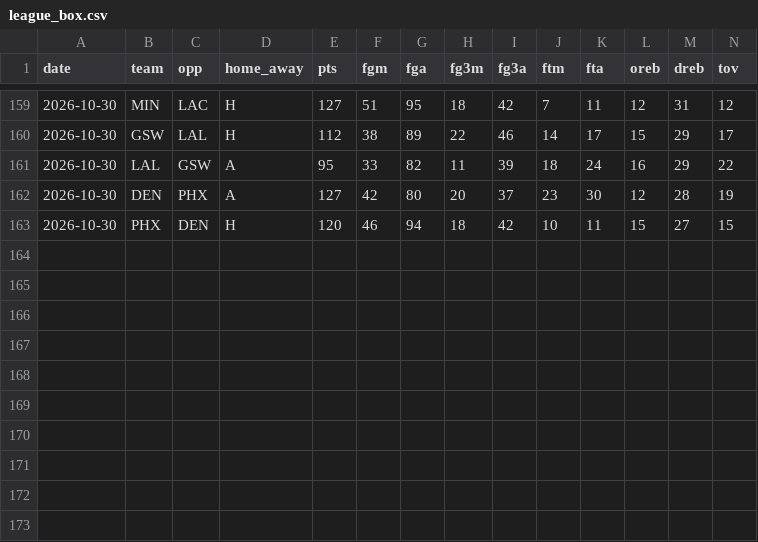
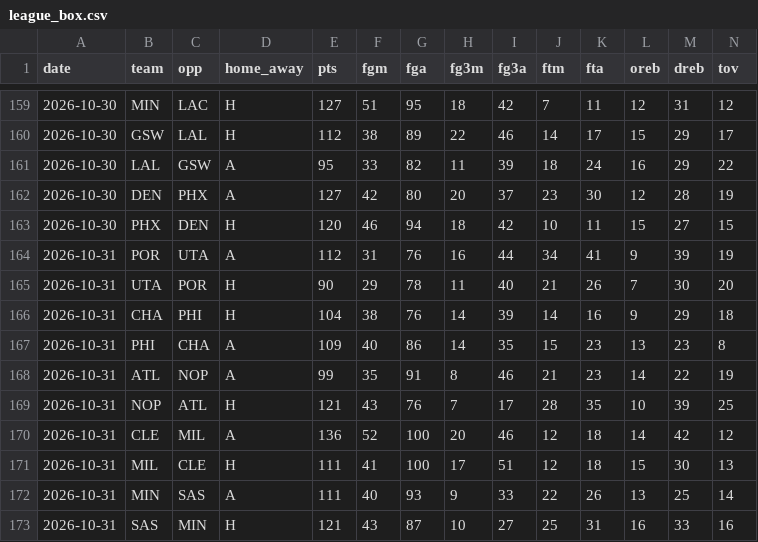
Before and after one commit to Stots714/lakers-tracker, a CSV file: data/nba/league_box.csv, drawn as a sheet; only a part is shown, gaps mark what is left out; rows hold the shown columns only; the diff names each change by its address in the sheet, - before the commit and + after, or states it on an @@ line.

```diff
--- a/data/nba/league_box.csv
+++ b/data/nba/league_box.csv
+row 164: 2026-10-31 | POR | UTA | A | 112 | 31 | 76 | 16 | 44 | 34 | 41 | 9 | 39 | 19
+row 165: 2026-10-31 | UTA | POR | H | 90 | 29 | 78 | 11 | 40 | 21 | 26 | 7 | 30 | 20
+row 166: 2026-10-31 | CHA | PHI | H | 104 | 38 | 76 | 14 | 39 | 14 | 16 | 9 | 29 | 18
+row 167: 2026-10-31 | PHI | CHA | A | 109 | 40 | 86 | 14 | 35 | 15 | 23 | 13 | 23 | 8
+row 168: 2026-10-31 | ATL | NOP | A | 99 | 35 | 91 | 8 | 46 | 21 | 23 | 14 | 22 | 19
+row 169: 2026-10-31 | NOP | ATL | H | 121 | 43 | 76 | 7 | 17 | 28 | 35 | 10 | 39 | 25
+row 170: 2026-10-31 | CLE | MIL | A | 136 | 52 | 100 | 20 | 46 | 12 | 18 | 14 | 42 | 12
+row 171: 2026-10-31 | MIL | CLE | H | 111 | 41 | 100 | 17 | 51 | 12 | 18 | 15 | 30 | 13
+row 172: 2026-10-31 | MIN | SAS | A | 111 | 40 | 93 | 9 | 33 | 22 | 26 | 13 | 25 | 14
+row 173: 2026-10-31 | SAS | MIN | H | 121 | 43 | 87 | 10 | 27 | 25 | 31 | 16 | 33 | 16
```
Also changed, not shown: data/nba/league_extras.csv, data/nba/league_inactive.csv, 4 other files.
